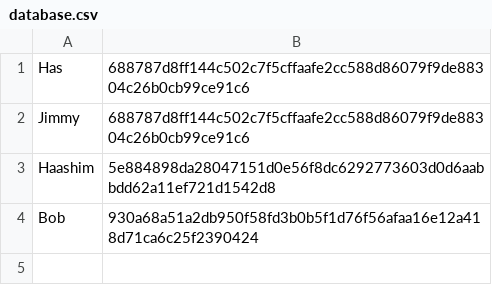
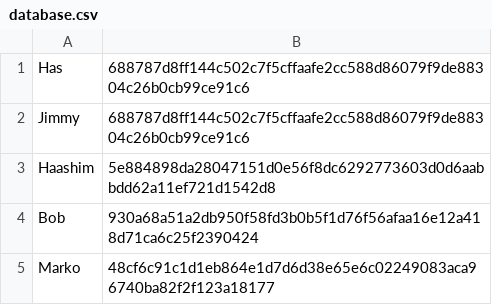
Before and after one commit to JY20/PaceMaker_GUI, a CSV file: database.csv, drawn as a sheet.

```diff
--- a/database.csv
+++ b/database.csv
@@ -4 +4,2 @@ Haashim,5e884898da28047151d0e56f8dc6292773603d0d6aabbdd62a11ef721d1542d8
 Bob,930a68a51a2db950f58fd3b0b5f1d76f56afaa16e12a418d71ca6c25f2390424
+Marko,48cf6c91c1d1eb864e1d7d6d38e65e6c02249083aca96740ba82f2f123a18177
```
Also changed, not shown: 2 other files.
